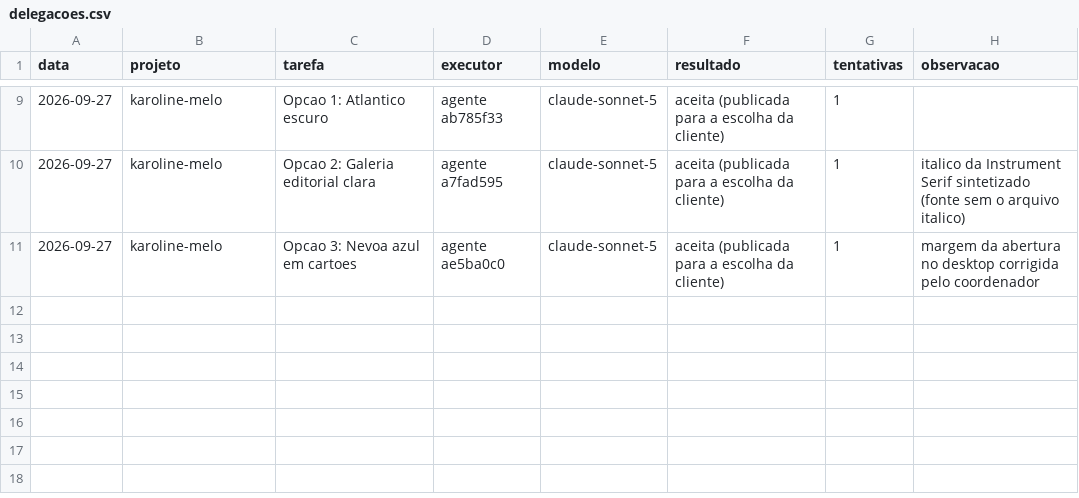
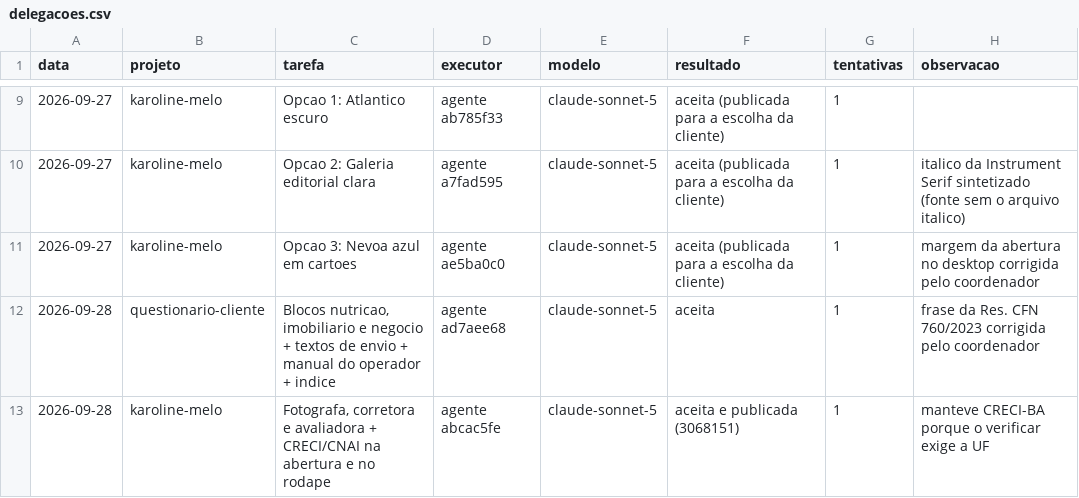
Before and after one commit to ivanclay/landing, a CSV file: docs/metricas/delegacoes.csv, drawn as a sheet; only a part is shown, gaps mark what is left out; the diff names each change by its address in the sheet, - before the commit and + after, or states it on an @@ line.

Commit message:
docs(questionario): questionario do cliente antes da pagina, textos de envio por profissao, passo 0 no manual e nas skills; prefixo de area nas pastas de entrada -- pedido do dono

```diff
--- a/docs/metricas/delegacoes.csv
+++ b/docs/metricas/delegacoes.csv
+row 12: 2026-09-28 | questionario-cliente | Blocos nutricao, imobiliario e negocio + textos de envio + manual do operador + indice | agente ad7aee68 | claude-sonnet-5 | aceita | 1 | frase da Res. CFN 760/2023 corrigida pelo coordenador
+row 13: 2026-09-28 | karoline-melo | Fotografa, corretora e avaliadora + CRECI/CNAI na abertura e no rodape | agente abcac5fe | claude-sonnet-5 | aceita e publicada (3068151) | 1 | manteve CRECI-BA porque o verificar exige a UF
```
Also changed, not shown: docs/metricas/implementacoes.csv, 16 other files.
